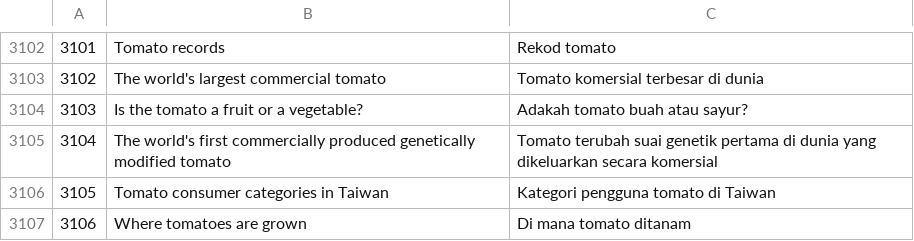
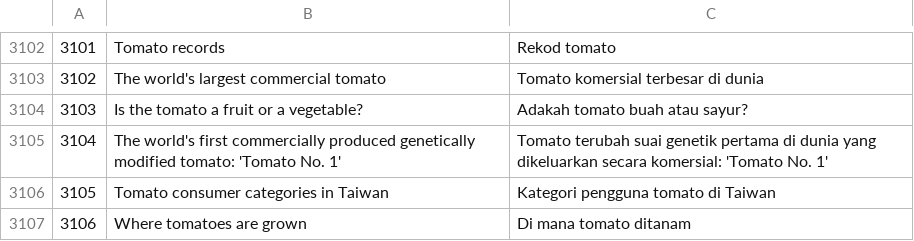
Before and after one commit to bryanwoo988/TWAgriGallery, a TSV file: tools/content/article_titles.tsv, drawn as a sheet; only a part is shown, gaps mark what is left out.

```diff
--- a/tools/content/article_titles.tsv
+++ b/tools/content/article_titles.tsv
@@ -3104,3 +3104,3 @@
 3103	Is the tomato a fruit or a vegetable?	Adakah tomato buah atau sayur?
-3104	The world's first commercially produced genetically modified tomato	Tomato terubah suai genetik pertama di dunia yang dikeluarkan secara komersial
+3104	The world's first commercially produced genetically modified tomato: 'Tomato No. 1'	Tomato terubah suai genetik pertama di dunia yang dikeluarkan secara komersial: 'Tomato No. 1'
 3105	Tomato consumer categories in Taiwan	Kategori pengguna tomato di Taiwan
```
Also changed, not shown: 1 other file.
